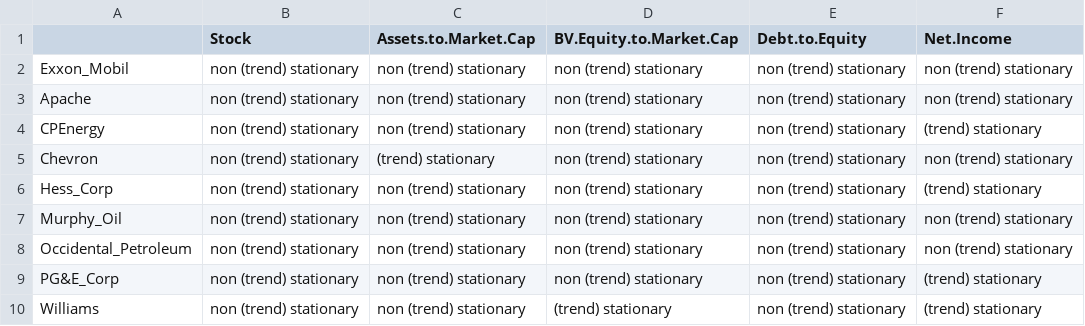
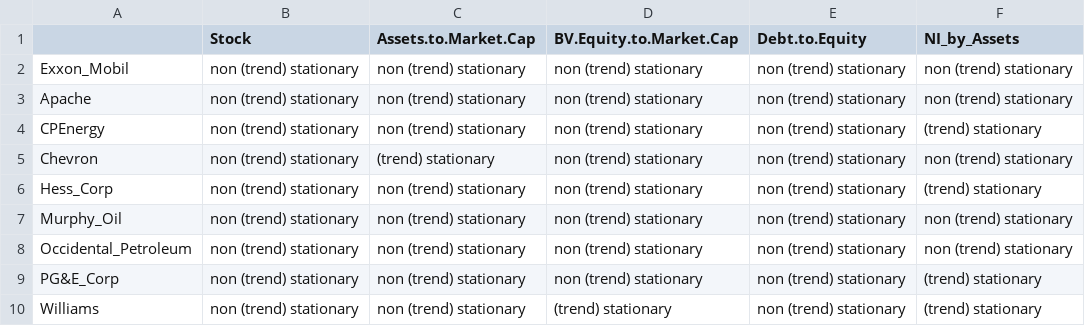
Before and after one commit to Fabian-HC/SPL-OilUS, a CSV file: Stationarity-Tests/Stationarity__Absolute_Company_Specific_KPSS.csv, drawn as a sheet.

```diff
--- a/Stationarity-Tests/Stationarity__Absolute_Company_Specific_KPSS.csv
+++ b/Stationarity-Tests/Stationarity__Absolute_Company_Specific_KPSS.csv
@@ -1,2 +1,2 @@
-"";"Stock";"Assets.to.Market.Cap";"BV.Equity.to.Market.Cap";"Debt.to.Equity";"Net.Income"
+"";"Stock";"Assets.to.Market.Cap";"BV.Equity.to.Market.Cap";"Debt.to.Equity";"NI_by_Assets"
 "Exxon_Mobil";"non (trend) stationary";"non (trend) stationary";"non (trend) stationary";"non (trend) stationary";"non (trend) stationary"
```
Also changed, not shown: Stationarity-Tests/Stationarity__Absolute_Company_Specific_ADF.csv, Stationarity-Tests/Stationarity__Returns_Company_Specific_ADF.csv, 12 other files.
